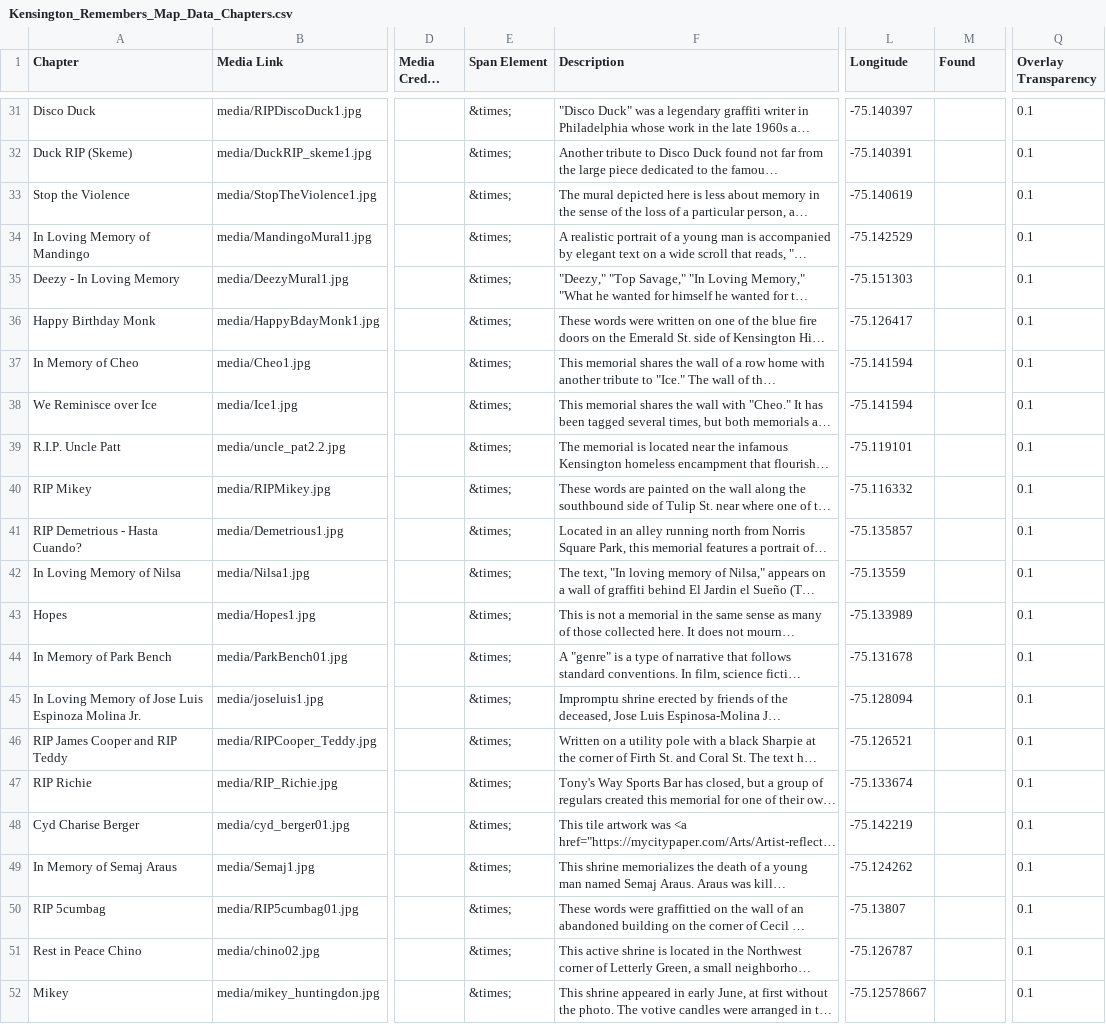
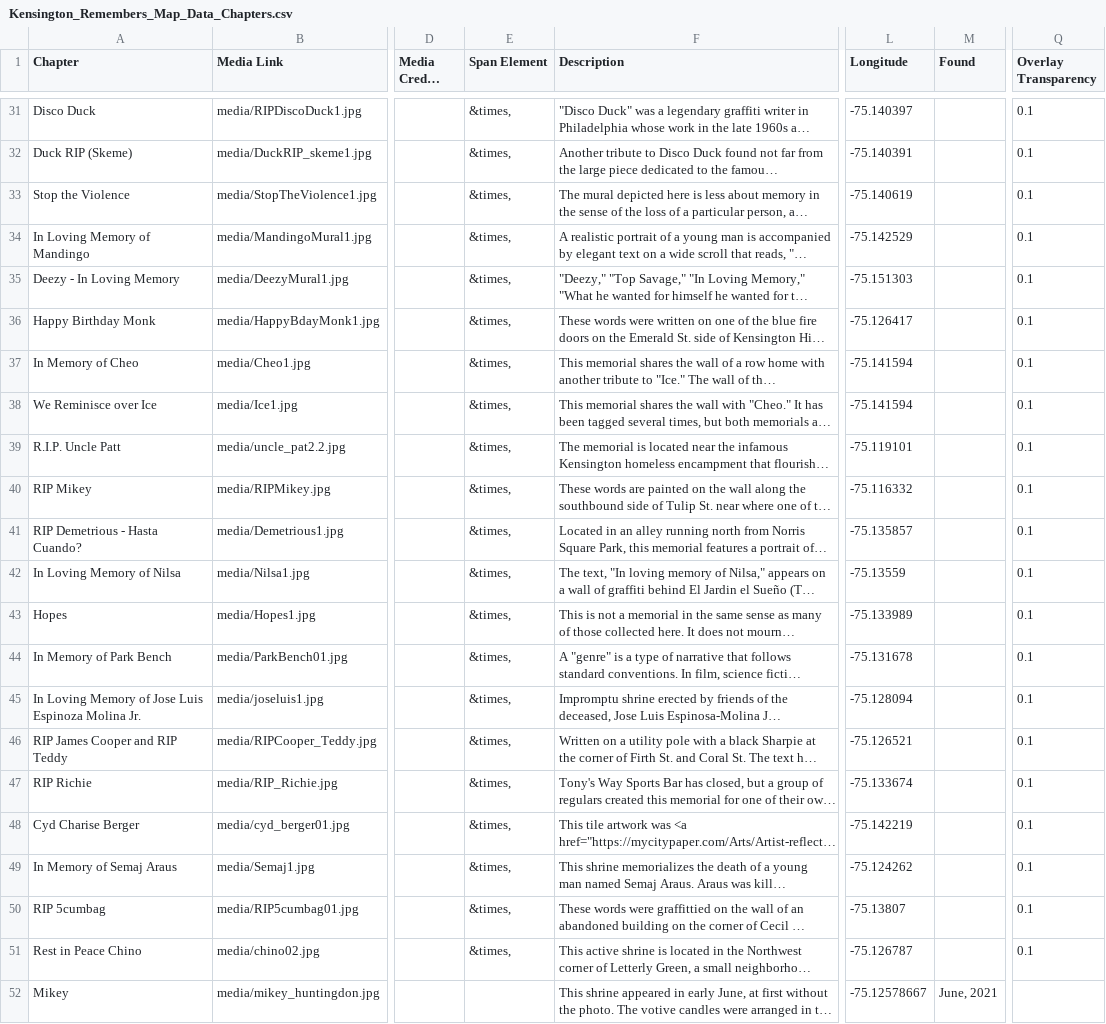
Before and after one commit to FalveyDigitalScholarship/kensingtonremembers, a CSV file: csv/Kensington_Remembers_Map_Data_Chapters.csv, drawn as a sheet; only a part is shown, gaps mark what is left out; long unchanged cells end in …; the diff covers the shown part only; the diff names each change by its address in the sheet, - before the commit and + after, or states it on an @@ line.

```diff
--- a/csv/Kensington_Remembers_Map_Data_Chapters.csv
+++ b/csv/Kensington_Remembers_Map_Data_Chapters.csv
-E31:E51 (Span Element): &times;
+E31:E51 (Span Element): &times,
-E52 (Span Element): &times;
+E52 (Span Element): (empty)
-M52 (Found): (empty)
+M52 (Found): June, 2021
-Q52 (Overlay Transparency): 0.1
+Q52 (Overlay Transparency): (empty)
```
Also changed, not shown: 27 edited cells elsewhere in this file, csv/Kensington_Remembers_Map_Data_Options.csv, 24 other files.
